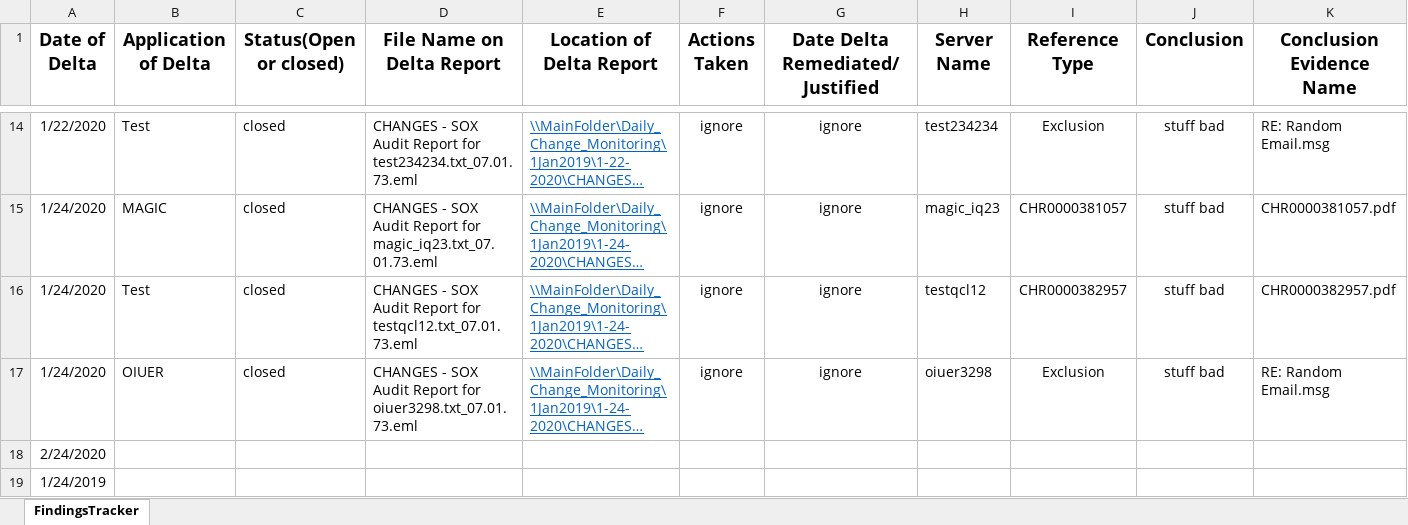
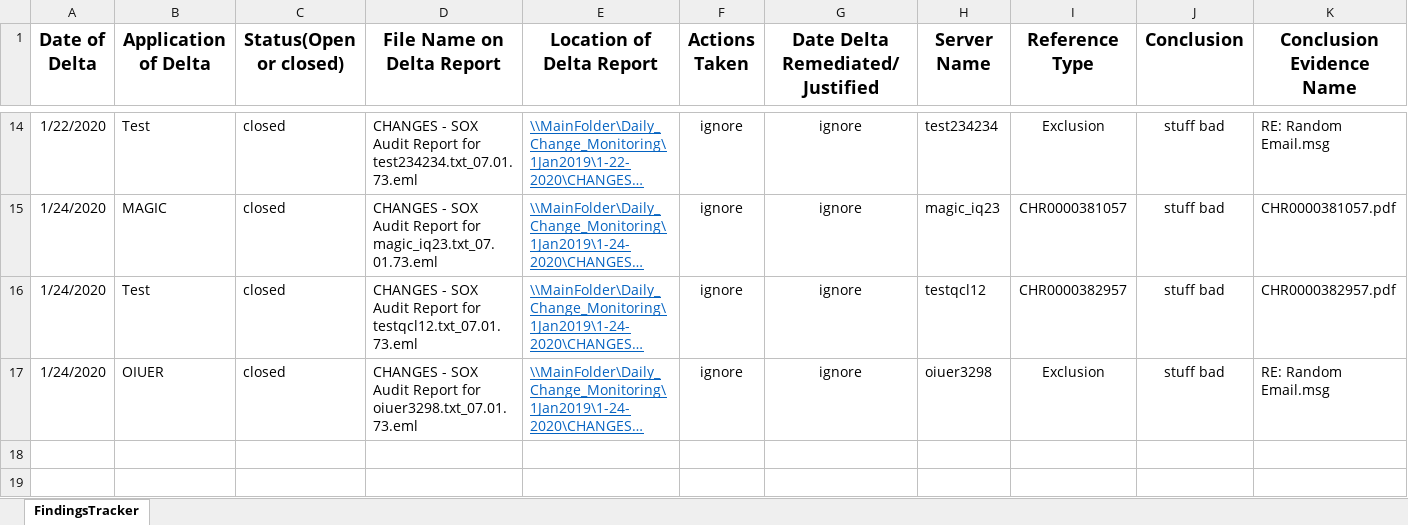
Before and after one commit to doidgedylan/Robotic_Process_Automation, an Excel workbook: FOLDER/Mainfolder/Daily_Change_Monitoring/Findings Tracker.xlsx, sheet FindingsTracker, drawn as a sheet; only a part is shown, gaps mark what is left out; long unchanged cells end in …; values as stored, in another font and other column widths than the file's, no borders; rows hold the shown columns only; the diff names each change by its address in the sheet, - before the commit and + after, or states it on an @@ line.

```diff
--- a/FOLDER/Mainfolder/Daily_Change_Monitoring/Findings Tracker.xlsx (sheet FindingsTracker)
+++ b/FOLDER/Mainfolder/Daily_Change_Monitoring/Findings Tracker.xlsx (sheet FindingsTracker)
-row 18: 2/24/2020
-row 19: 1/24/2019
```
Also changed, not shown: 10 other files.
